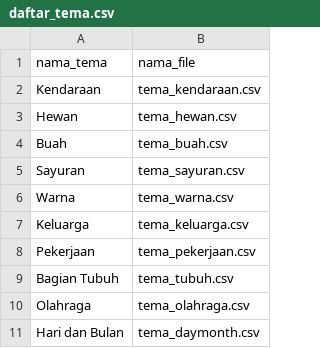
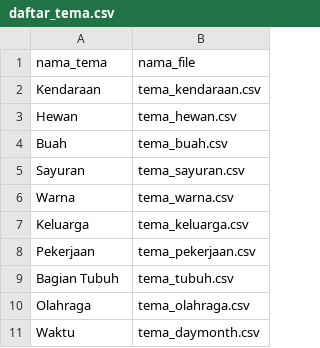
Before and after one commit to gjls-bgt/kms, a CSV file: daftar_tema.csv, drawn as a sheet.

Commit message:
Update daftar_tema.csv

```diff
--- a/daftar_tema.csv
+++ b/daftar_tema.csv
@@ -10,2 +10,2 @@ Bagian Tubuh,tema_tubuh.csv
 Olahraga,tema_olahraga.csv
-Hari dan Bulan,tema_daymonth.csv
+Waktu,tema_daymonth.csv
```
